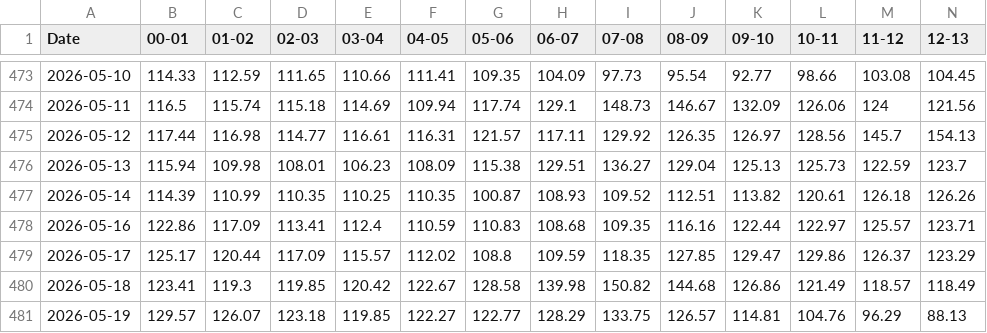
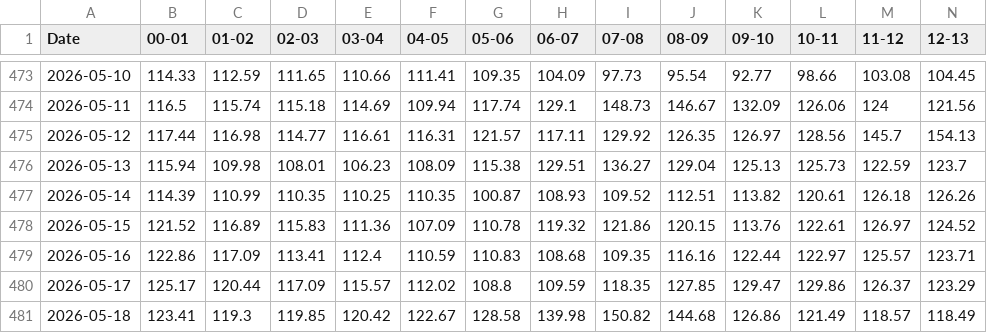
Before and after one commit to tvanlaerhoven/epex-client, a CSV file: data/NO5.csv, drawn as a sheet; only a part is shown, gaps mark what is left out; the shorter side is filled out with more unchanged rows; rows hold the shown columns only; the diff names each change by its address in the sheet, - before the commit and + after, or states it on an @@ line.

Commit message:
Patch data

```diff
--- a/data/NO5.csv
+++ b/data/NO5.csv
+row 478: 2026-05-15 | 121.52 | 116.89 | 115.83 | 111.36 | 107.09 | 110.78 | 119.32 | 121.86 | 120.15 | 113.76 | 122.61 | 126.97 | 124.52
```
